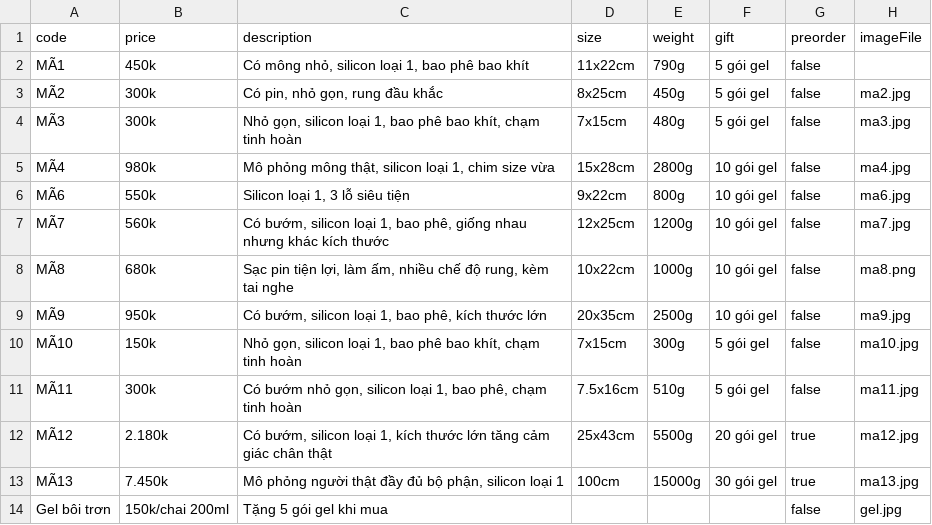
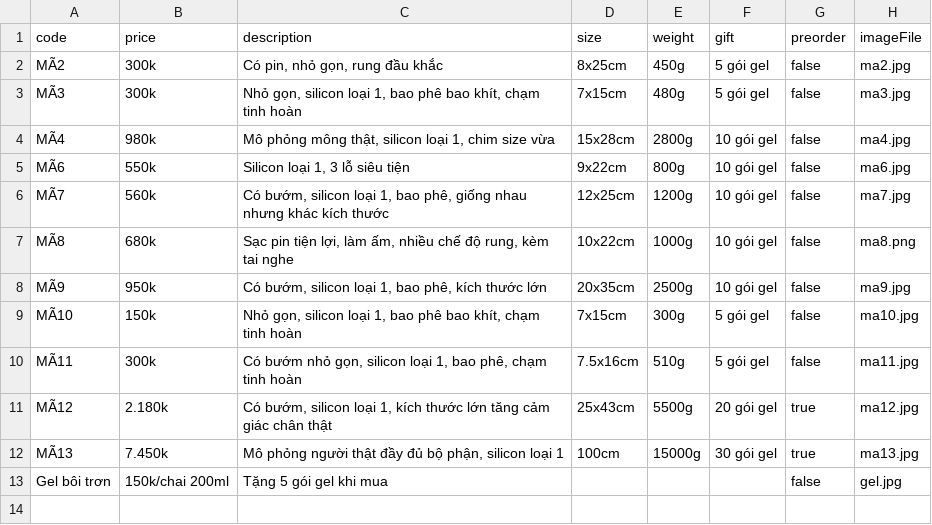
Before and after one commit to TruDanAI/chatbot-fanpage, a CSV file: shops/adult-shop/products.csv, drawn as a sheet; the diff names each change by its address in the sheet, - before the commit and + after, or states it on an @@ line.

```diff
--- a/shops/adult-shop/products.csv
+++ b/shops/adult-shop/products.csv
-row 2: MÃ1 | 450k | Có mông nhỏ, silicon loại 1, bao phê bao khít | 11x22cm | 790g | 5 gói gel | false
```
Also changed, not shown: 5 other files.
